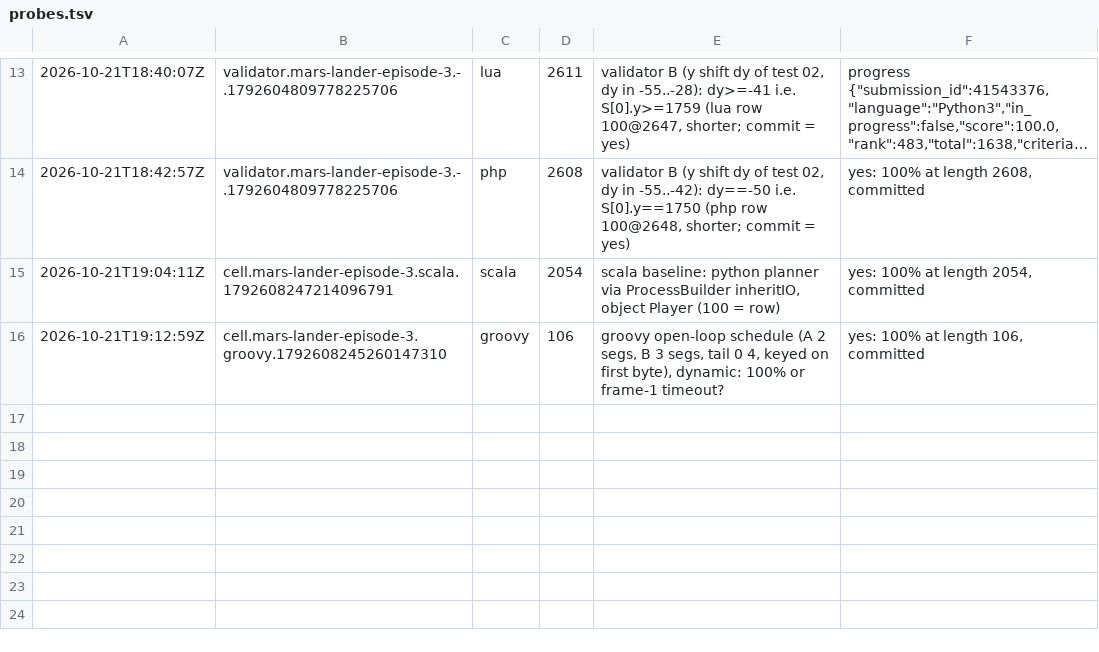
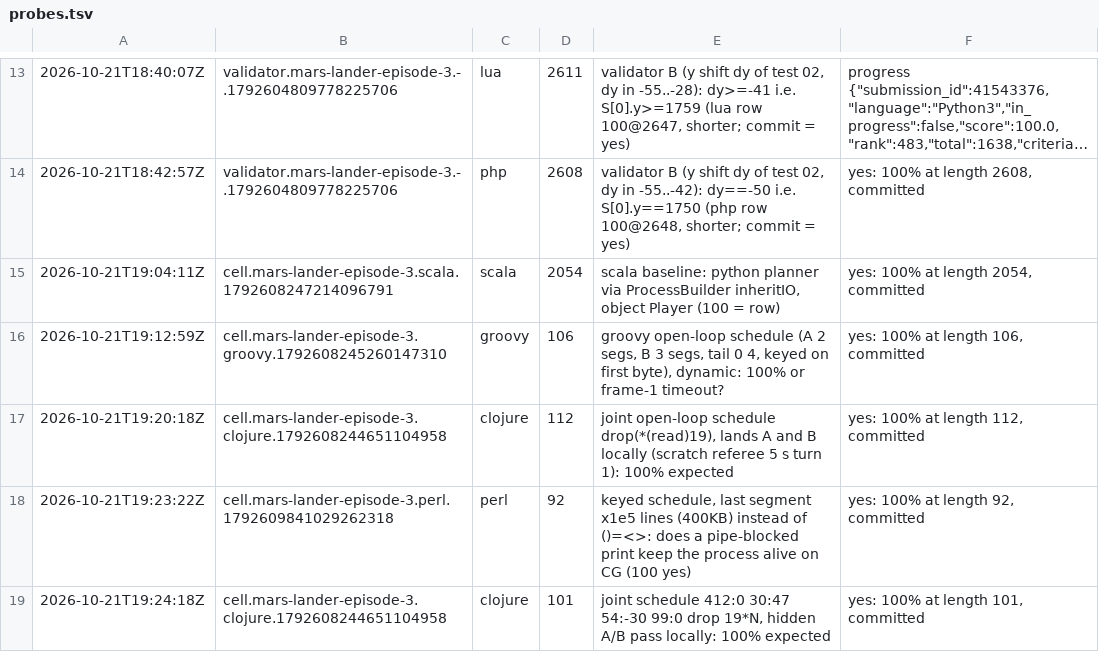
Before and after one commit to Alexdelia/puzzle, a TSV file: codingame/codegolf/puzzle/mars-lander-episode-3/probe/probes.tsv, drawn as a sheet; only a part is shown, gaps mark what is left out; long unchanged cells end in …; the diff names each change by its address in the sheet, - before the commit and + after, or states it on an @@ line.

Commit message:
chore(golf): probes mars-lander-episode-3

```diff
--- a/codingame/codegolf/puzzle/mars-lander-episode-3/probe/probes.tsv
+++ b/codingame/codegolf/puzzle/mars-lander-episode-3/probe/probes.tsv
+row 17: 2026-10-21T19:20:18Z | cell.mars-lander-episode-3.clojure.1792608244651104958 | clojure | 112 | joint open-loop schedule drop(*(read)19), lands A and B locally (scratch referee 5 s turn 1): 100% expected | yes: 100% at length 112, committed
+row 18: 2026-10-21T19:23:22Z | cell.mars-lander-episode-3.perl.1792609841029262318 | perl | 92 | keyed schedule, last segment x1e5 lines (400KB) instead of ()=<>: does a pipe-blocked print keep the process alive on CG (100 yes) | yes: 100% at length 92, committed
+row 19: 2026-10-21T19:24:18Z | cell.mars-lander-episode-3.clojure.1792608244651104958 | clojure | 101 | joint schedule 412:0 30:47 54:-30 99:0 drop 19*N, hidden A/B pass locally: 100% expected | yes: 100% at length 101, committed
```
Also changed, not shown: 2 other files.
